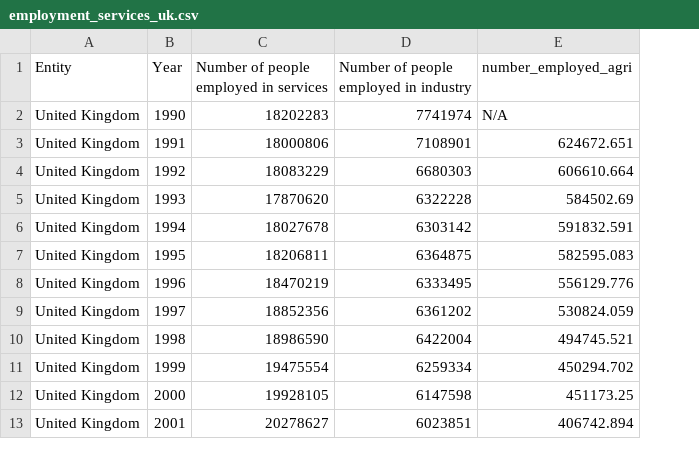
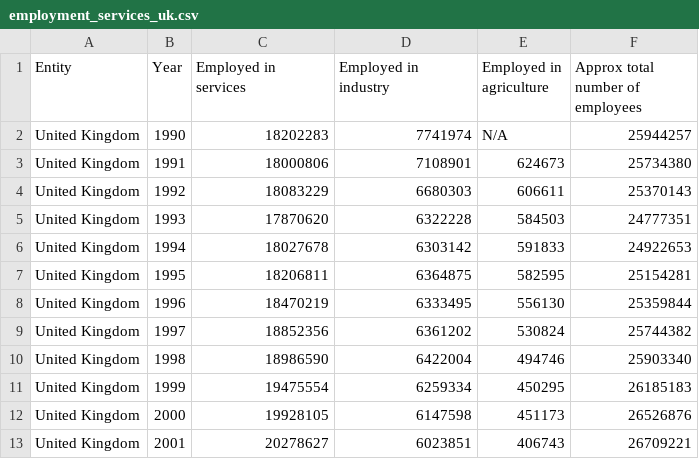
Before and after one commit to Milan-Treh4n/DAT5501_Repo, a CSV file: Immigration project/employment_services_uk.csv, drawn as a sheet; only a part is shown; removed rows and columns are numbered as before the commit, all else as after; the diff names each change by its address in the sheet, - before the commit and + after, or states it on an @@ line.

Commit message:
Cleaned the data to find the approxiamte total employees

```diff
--- a/Immigration project/employment_services_uk.csv
+++ b/Immigration project/employment_services_uk.csv
-column E (number_employed_agri), rows 2-13: N/A | 624672.651 | 606610.664 | 584502.69 | 591832.591 | 582595.083 | 556129.776 | 530824.059 | 494745.521 | 450294.702 | 451173.25 | 406742.894
+column E (Employed in agriculture), rows 2-13: N/A | 624673 | 606611 | 584503 | 591833 | 582595 | 556130 | 530824 | 494746 | 450295 | 451173 | 406743
+column F (Approx total number of employees), rows 2-13: 25944257 | 25734380 | 25370143 | 24777351 | 24922653 | 25154281 | 25359844 | 25744382 | 25903340 | 26185183 | 26526876 | 26709221
-C1: Number of people employed in services
+C1: Employed in services
-D1: Number of people employed in industry
+D1: Employed in industry
```
Also changed, not shown: 1 other file.
